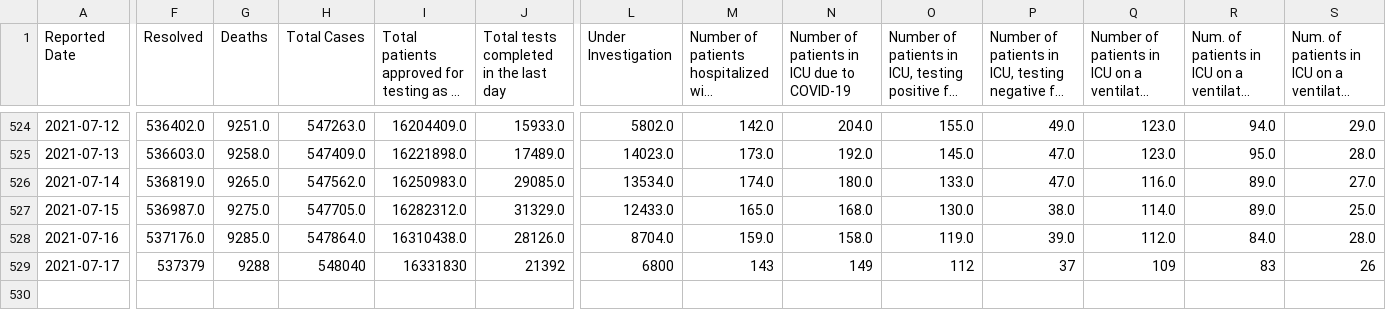
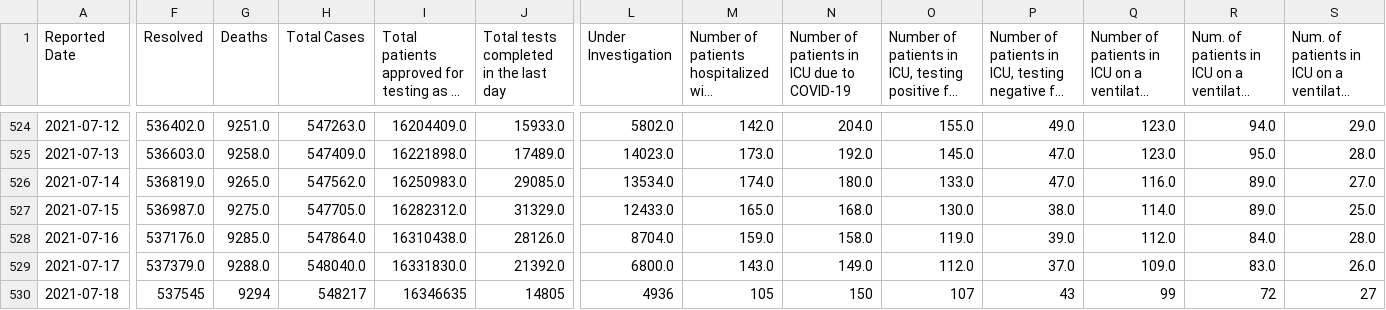
Before and after one commit to Manifaust/ontario-covid-graph, a CSV file: raw_reports/status-of-covid-19-cases-in-ontario.csv, drawn as a sheet; only a part is shown, gaps mark what is left out; long unchanged cells end in …; rows hold the shown columns only; the diff covers the shown part only; the diff names each change by its address in the sheet, - before the commit and + after, or states it on an @@ line.

```diff
--- a/raw_reports/status-of-covid-19-cases-in-ontario.csv
+++ b/raw_reports/status-of-covid-19-cases-in-ontario.csv
-F529 (Resolved): 537379
+F529 (Resolved): 537379.0
-G529 (Deaths): 9288
+G529 (Deaths): 9288.0
-H529 (Total Cases): 548040
+H529 (Total Cases): 548040.0
-I529: 16331830
+I529: 16331830.0
-J529: 21392
+J529: 21392.0
-L529 (Under Investigation): 6800
+L529 (Under Investigation): 6800.0
-M529: 143
+M529: 143.0
-N529: 149
+N529: 149.0
-O529: 112
+O529: 112.0
-P529: 37
+P529: 37.0
-Q529: 109
+Q529: 109.0
-R529: 83
+R529: 83.0
-S529: 26
+S529: 26.0
+row 530: 2021-07-18 | 537545 | 9294 | 548217 | 16346635 | 14805 | 4936 | 105 | 150 | 107 | 43 | 99 | 72 | 27
```
Also changed, not shown: 8 edited cells elsewhere in this file, raw_reports/daily-change-phu.csv, raw_reports/vaccine_doses.csv, 5 other files.
